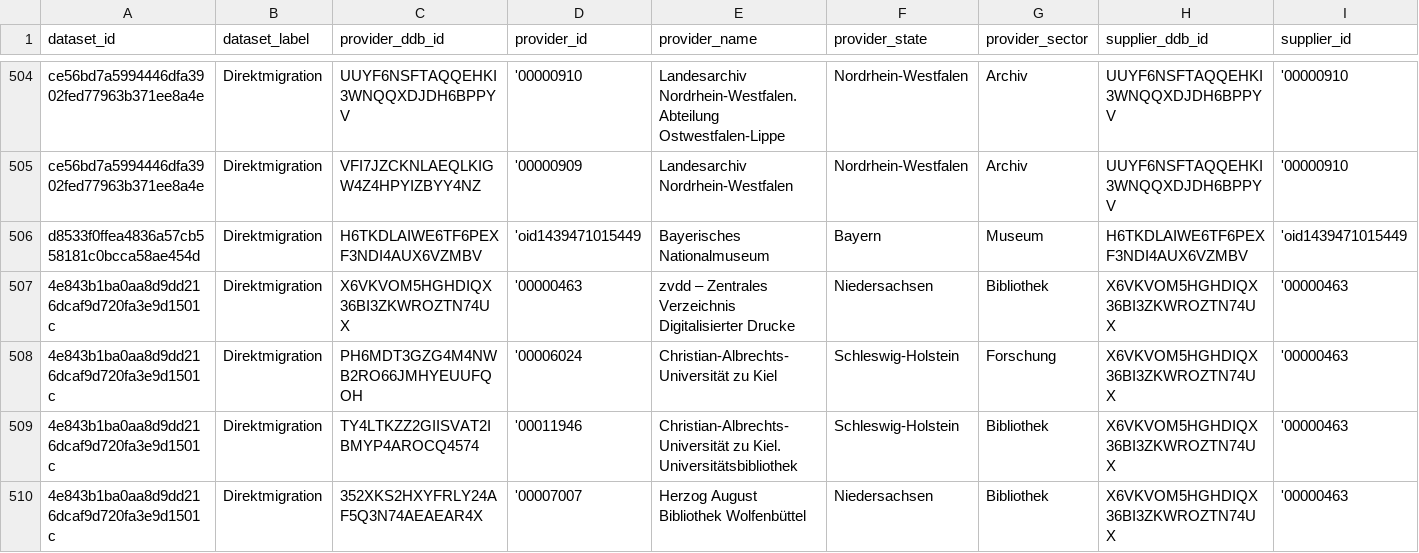
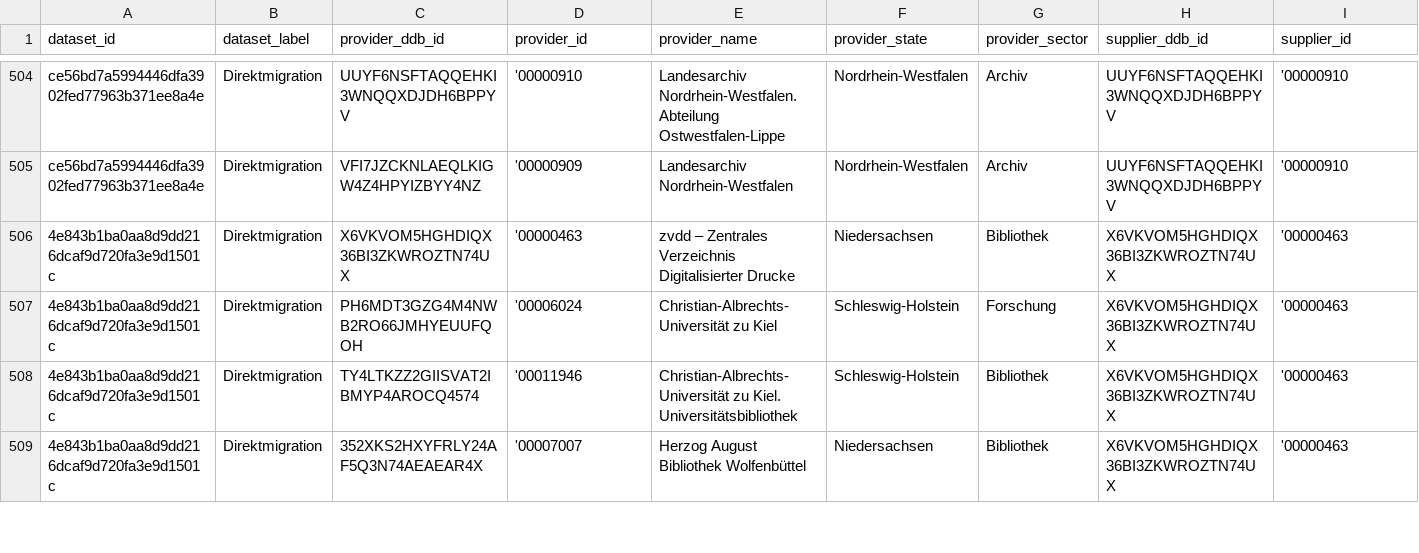
Before and after one commit to Deutsche-Digitale-Bibliothek/ddblabs-ddbtools-statistic, a CSV file: ddb-dataset-provider.csv, drawn as a sheet; only a part is shown, gaps mark what is left out; removed rows and columns are numbered as before the commit, all else as after; rows hold the shown columns only; the diff covers the shown part only; the diff names each change by its address in the sheet, - before the commit and + after, or states it on an @@ line.

Commit message:
Aktualisierung von ddb-dataset-provider.csv am 2018-09-07T15:35:13+0200.

```diff
--- a/ddb-dataset-provider.csv
+++ b/ddb-dataset-provider.csv
-row 506: d8533f0ffea4836a57cb558181c0bcca58ae454d | Direktmigration | H6TKDLAIWE6TF6PEXF3NDI4AUX6VZMBV | 'oid1439471015449 | Bayerisches Nationalmuseum | Bayern | Museum | H6TKDLAIWE6TF6PEXF3NDI4AUX6VZMBV | 'oid1439471015449
```
Also changed, not shown: 2 added rows, 1 removed row and 5 edited cells elsewhere in this file.
